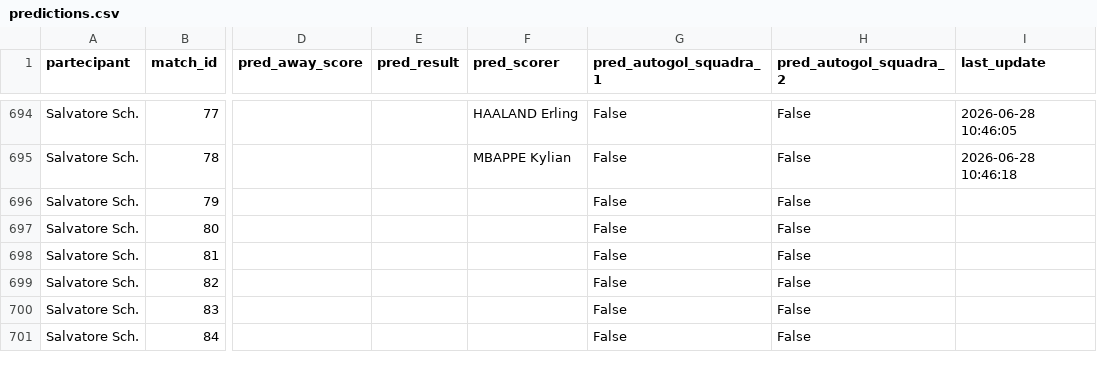
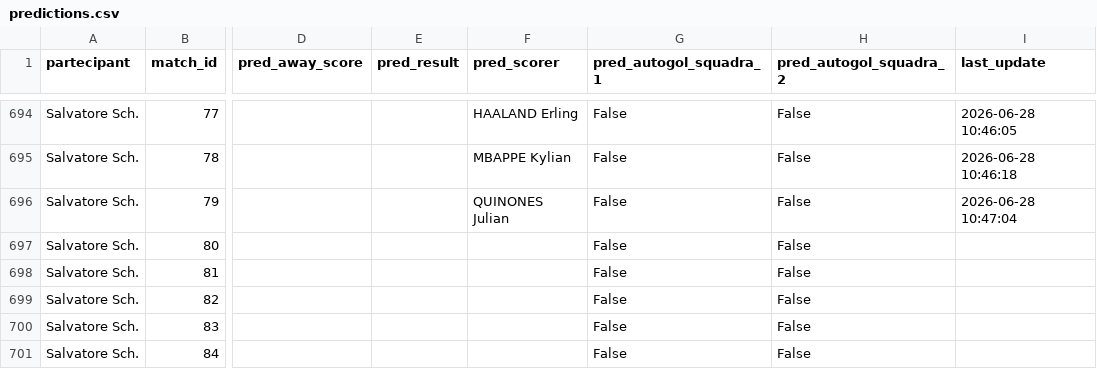
Before and after one commit to andreapoi/INNIAREBACK, a CSV file: data/predictions.csv, drawn as a sheet; only a part is shown, gaps mark what is left out; the diff names each change by its address in the sheet, - before the commit and + after, or states it on an @@ line.

Commit message:
Update prediction schema/data - 2026-06-28 10:47:04

```diff
--- a/data/predictions.csv
+++ b/data/predictions.csv
-F696 (pred_scorer): (empty)
+F696 (pred_scorer): QUINONES Julian
-I696 (last_update): (empty)
+I696 (last_update): 2026-06-28 10:47:04
```
